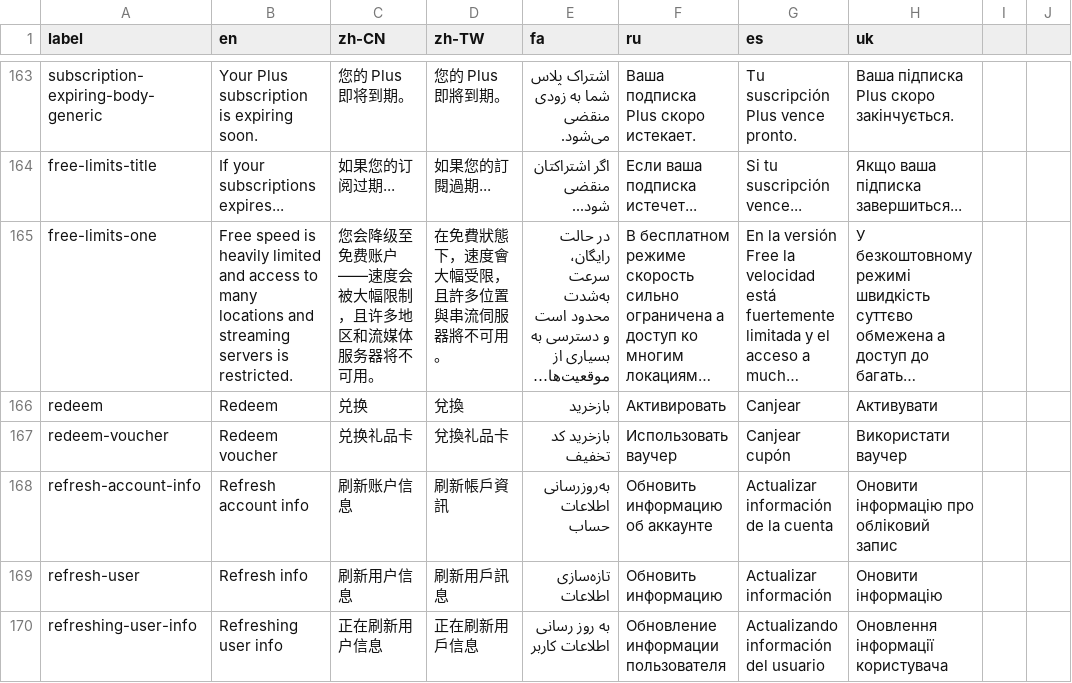
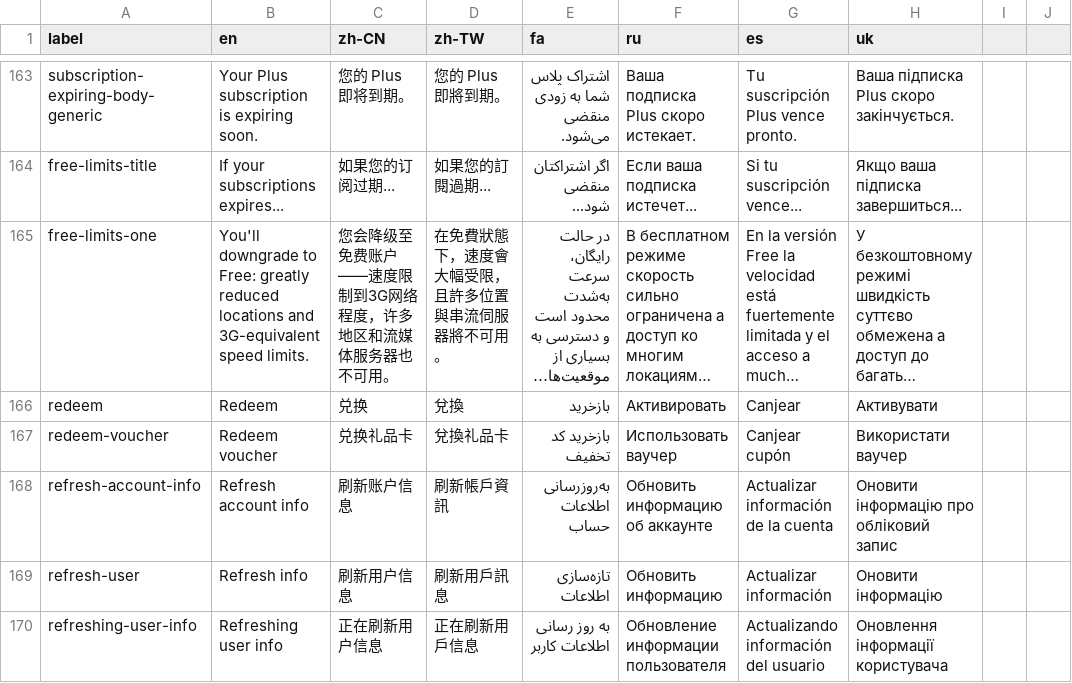
Before and after one commit to geph-official/gephgui, a CSV file: src/lib/l10n.csv, drawn as a sheet; only a part is shown, gaps mark what is left out; long unchanged cells end in …; the diff names each change by its address in the sheet, - before the commit and + after, or states it on an @@ line.

Commit message:
Refactor expiry calculation and update free-limits message for clarity

```diff
--- a/src/lib/l10n.csv
+++ b/src/lib/l10n.csv
-B165 (en): Free speed is heavily limited and access to many locations and streaming servers is restricted.
+B165 (en): You'll downgrade to Free: greatly reduced locations and 3G-equivalent speed limits.
-C165 (zh-CN): 您会降级至免费账户——速度会被大幅限制，且许多地区和流媒体服务器将不可用。
+C165 (zh-CN): 您会降级至免费账户——速度限制到3G网络程度，许多地区和流媒体服务器也不可用。
```
Also changed, not shown: 1 other file.
